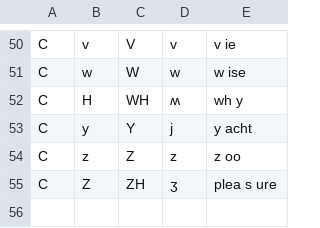
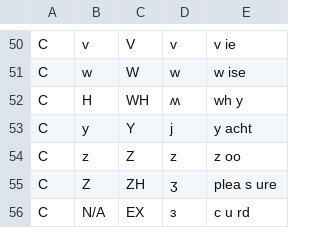
Before and after one commit to loveencounterflow/dbay-cmudict, a TSV file: arpabet-to-ipa.tsv, drawn as a sheet; only a part is shown, gaps mark what is left out.

Commit message:
introduce symbol `EX` for IPA [ɜ]

```diff
--- a/arpabet-to-ipa.tsv
+++ b/arpabet-to-ipa.tsv
@@ -55 +55,2 @@ C	z	Z	z	z oo
 C	Z	ZH	ʒ	plea s ure
+C	N/A	EX	ɜ	c u rd
```
